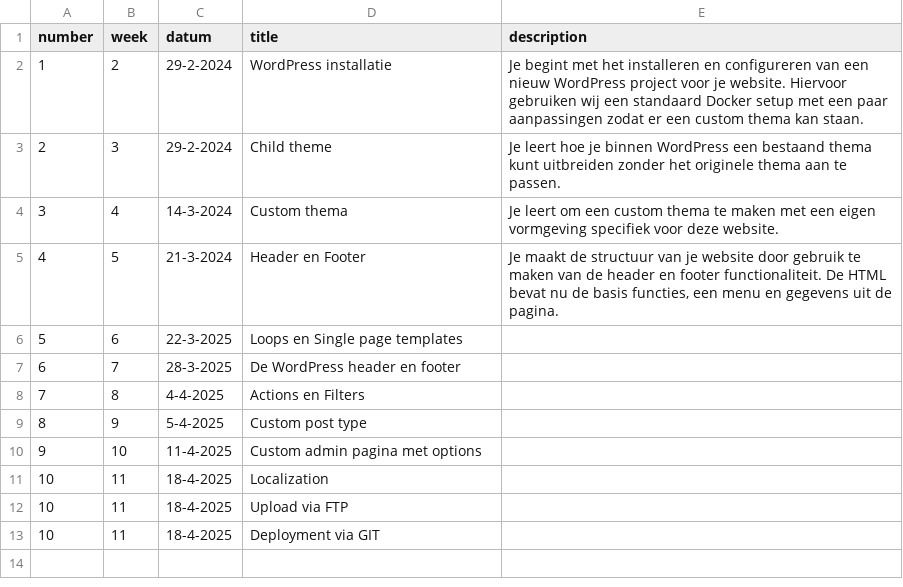
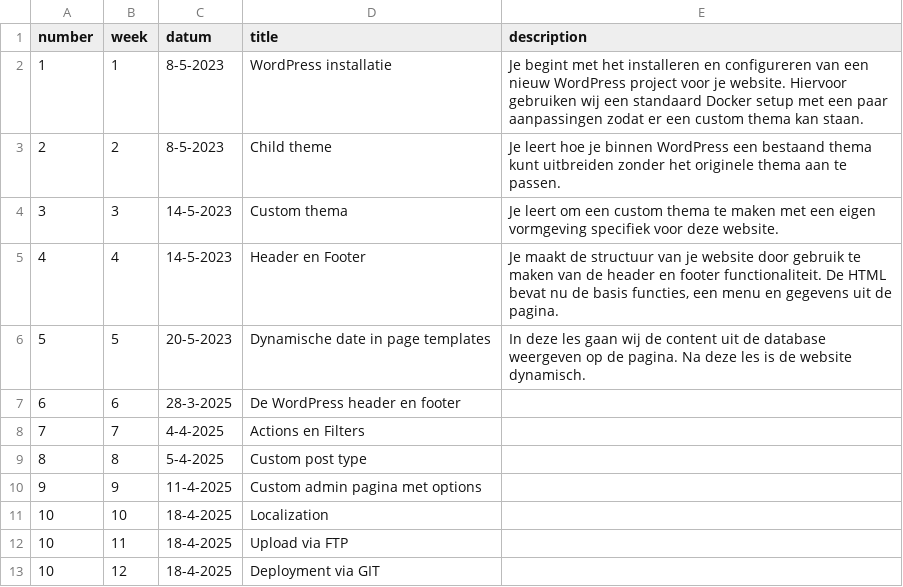
Before and after one commit to jheidebrink-ma/m8prog_opdrachtensite, a CSV file: _data/lessons.csv, drawn as a sheet.

Commit message:
lesson 5.2

```diff
--- a/_data/lessons.csv
+++ b/_data/lessons.csv
@@ -1,13 +1,13 @@
 "number","week","datum","title","description",
-1,"2","29-2-2024","WordPress installatie","Je begint met het installeren en configureren van een nieuw WordPress project voor je website. Hiervoor gebruiken wij een standaard Docker setup met een paar aanpassingen zodat er een custom thema kan staan.",
-2,"3","29-2-2024","Child theme","Je leert hoe je binnen WordPress een bestaand thema kunt uitbreiden zonder het originele thema aan te passen."
-3,"4","14-3-2024","Custom thema","Je leert om een custom thema te maken met een eigen vormgeving specifiek voor deze website. ",
-4,"5","21-3-2024","Header en Footer","Je maakt de structuur van je website door gebruik te maken van de header en footer functionaliteit. De HTML bevat nu de basis functies, een menu en gegevens uit de pagina.",
-5,"6","22-3-2025","Loops en Single page templates","",
-6,"7","28-3-2025","De WordPress header en footer","",
-7,"8","4-4-2025","Actions en Filters","",
-8,"9","5-4-2025","Custom post type","",
-9,"10","11-4-2025","Custom admin pagina met options","",
-10,"11","18-4-2025","Localization","",
+1,"1","8-5-2023","WordPress installatie","Je begint met het installeren en configureren van een nieuw WordPress project voor je website. Hiervoor gebruiken wij een standaard Docker setup met een paar aanpassingen zodat er een custom thema kan staan.",
+2,"2","8-5-2023","Child theme","Je leert hoe je binnen WordPress een bestaand thema kunt uitbreiden zonder het originele thema aan te passen."
+3,"3","14-5-2023","Custom thema","Je leert om een custom thema te maken met een eigen vormgeving specifiek voor deze website. ",
+4,"4","14-5-2023","Header en Footer","Je maakt de structuur van je website door gebruik te maken van de header en footer functionaliteit. De HTML bevat nu de basis functies, een menu en gegevens uit de pagina.",
+5,"5","20-5-2023","Dynamische date in page templates","In deze les gaan wij de content uit de database weergeven op de pagina. Na deze les is de website dynamisch.",
+6,"6","28-3-2025","De WordPress header en footer","",
+7,"7","4-4-2025","Actions en Filters","",
+8,"8","5-4-2025","Custom post type","",
+9,"9","11-4-2025","Custom admin pagina met options","",
+10,"10","18-4-2025","Localization","",
 10,"11","18-4-2025","Upload via FTP","",
-10,"11","18-4-2025","Deployment via GIT","",
+10,"12","18-4-2025","Deployment via GIT","",
```
Also changed, not shown: 11 other files.
